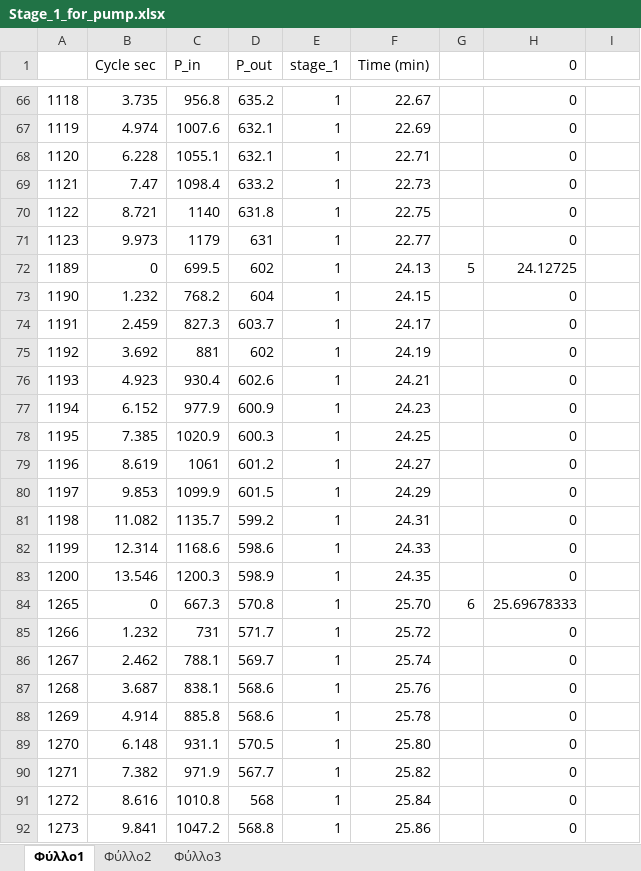
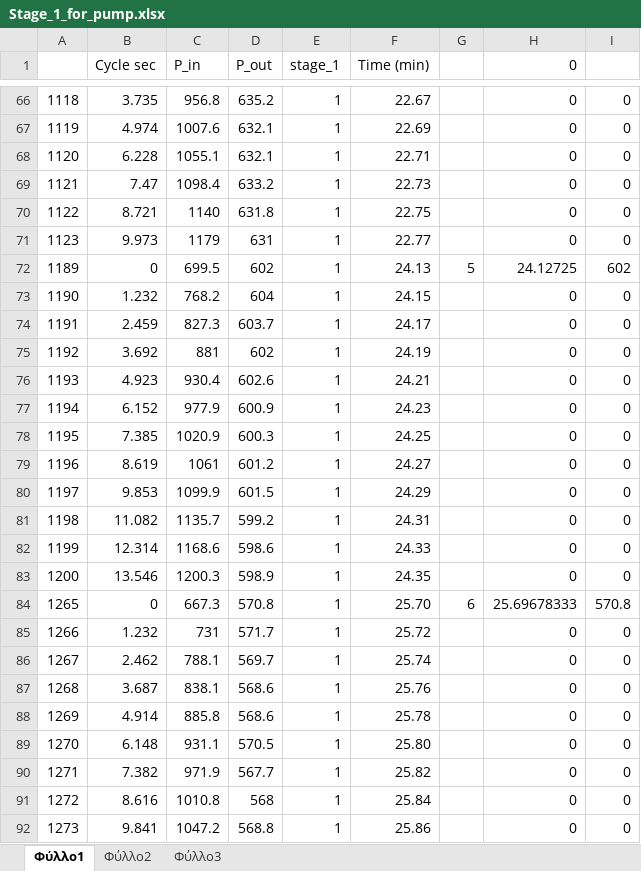
Before and after one commit to dyka3773/data-analysis, an Excel workbook: Post analysis/Excel work/Stage_1_for_pump.xlsx, sheet Φύλλο1, drawn as a sheet; only a part is shown, gaps mark what is left out; values as stored, in another font and other column widths than the file's, no cell formats; the diff covers the shown part only; the diff names each change by its address in the sheet, - before the commit and + after, or states it on an @@ line.

```diff
--- a/Post analysis/Excel work/Stage_1_for_pump.xlsx (sheet Φύλλο1)
+++ b/Post analysis/Excel work/Stage_1_for_pump.xlsx (sheet Φύλλο1)
-I66:I71: (empty)
+I66:I71: 0
-I72: (empty)
+I72: 602
-I73:I83: (empty)
+I73:I83: 0
-I84: (empty)
+I84: 570.8
-I85:I92: (empty)
+I85:I92: 0
```
Also changed, not shown: 1874 edited cells elsewhere in this sheet, cell formats, Post analysis/Excel work/Regression fittings constants.xlsx, 20 other files.
